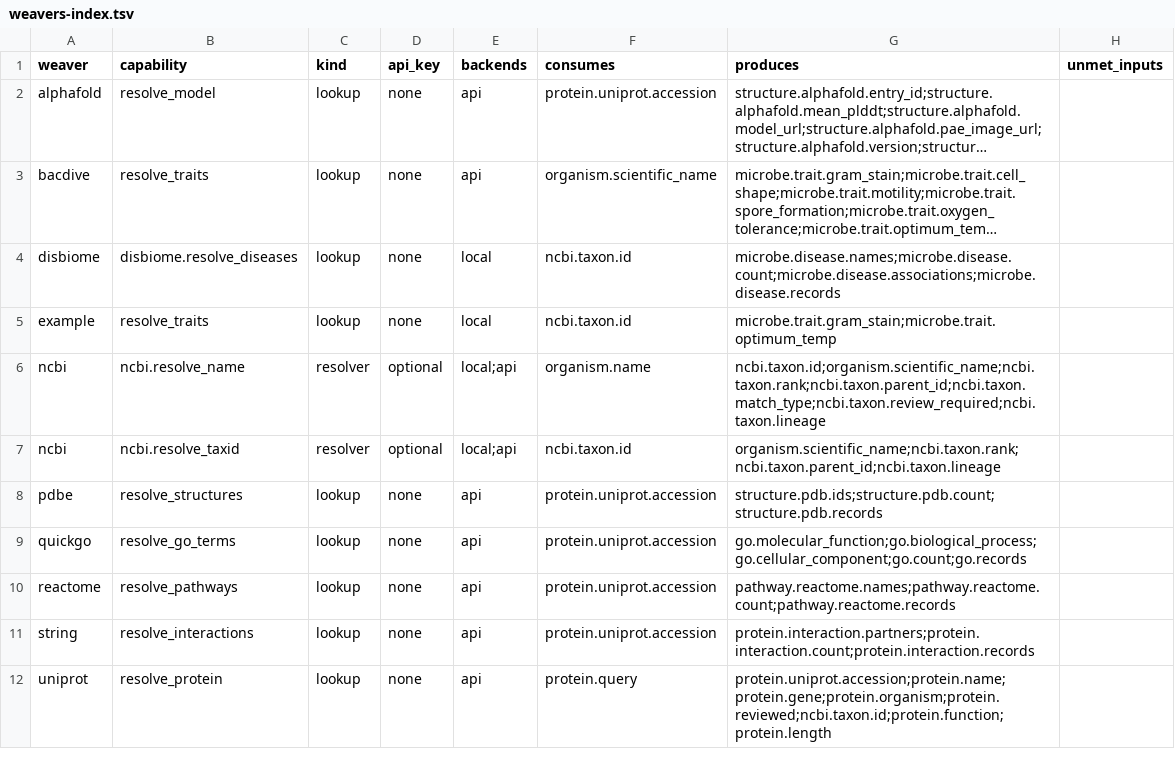
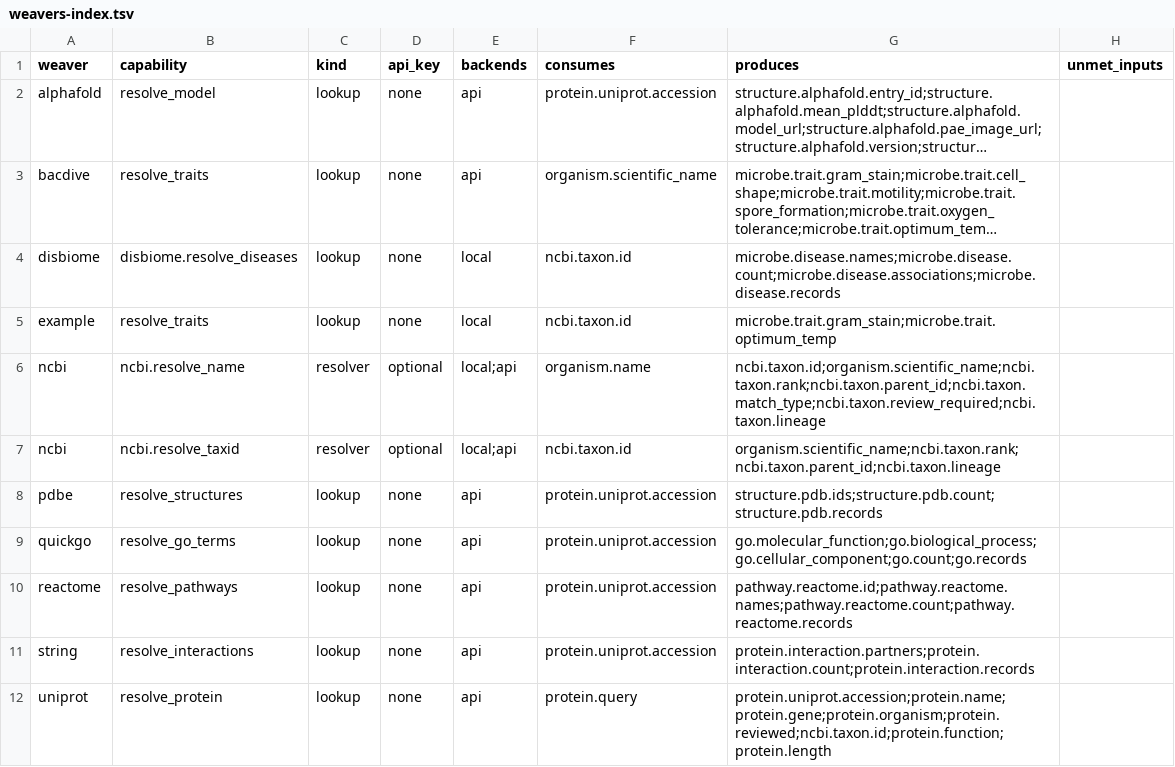
Before and after one commit to rafaelmdc/braidworks, a TSV file: docs/weavers-index.tsv, drawn as a sheet; long unchanged cells end in ….

Commit message:
feat(reactome): emit pathway.reactome.id as a set-output fan dimension
Makes reactome_weaver a producer of the shared join key pathway.reactome.id
(cardinality fan-out Phase 2, PR-C): the api backend now emits every distinct
pathway stId (full, uncapped) and the capability declares it in set_outputs, so
a caller can fan out one child per pathway — "protein -> all pathways, each
drillable". names/count/records stay the top-N display + true total.

- backends/api.py: _extract adds pathway.reactome.id (full sorted distinct stIds).
- spec + vocab: add pathway.reactome.id to the summary group + produces;
  set_outputs = ["pathway.reactome.id"]; bump all three version sites 0.1.2→0.1.3.
- pyproject: raise core floor to braidworks-core>=0.2.1 (Capability.set_outputs).
- tests: assert the id set is full while names/records stay capped; live E2E
  validates the set matches count, deduped + ordered.
- regenerated docs/weavers-index.tsv, keys-index.md, braidworks-network.html.

pathway.reactome.id has no consumer yet (island producer) — fine; a future
id->detail weaver links it in.

```diff
--- a/docs/weavers-index.tsv
+++ b/docs/weavers-index.tsv
@@ -9,3 +9,3 @@ pdbe	resolve_structures	lookup	none	api	protein.uniprot.accession	structure.pdb.
 quickgo	resolve_go_terms	lookup	none	api	protein.uniprot.accession	go.molecular_function;go.biological_process;go.cellular_component;go.count;go.records	
-reactome	resolve_pathways	lookup	none	api	protein.uniprot.accession	pathway.reactome.names;pathway.reactome.count;pathway.reactome.records	
+reactome	resolve_pathways	lookup	none	api	protein.uniprot.accession	pathway.reactome.id;pathway.reactome.names;pathway.reactome.count;pathway.reactome.records	
 string	resolve_interactions	lookup	none	api	protein.uniprot.accession	protein.interaction.partners;protein.interaction.count;protein.interaction.records	
```
Also changed, not shown: 9 other files.
